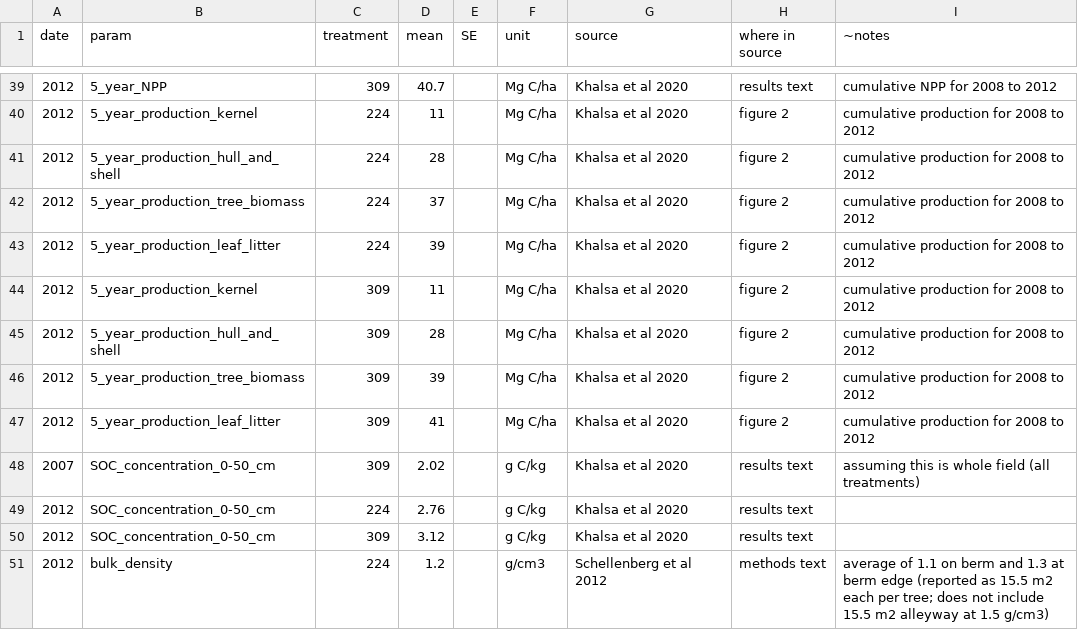
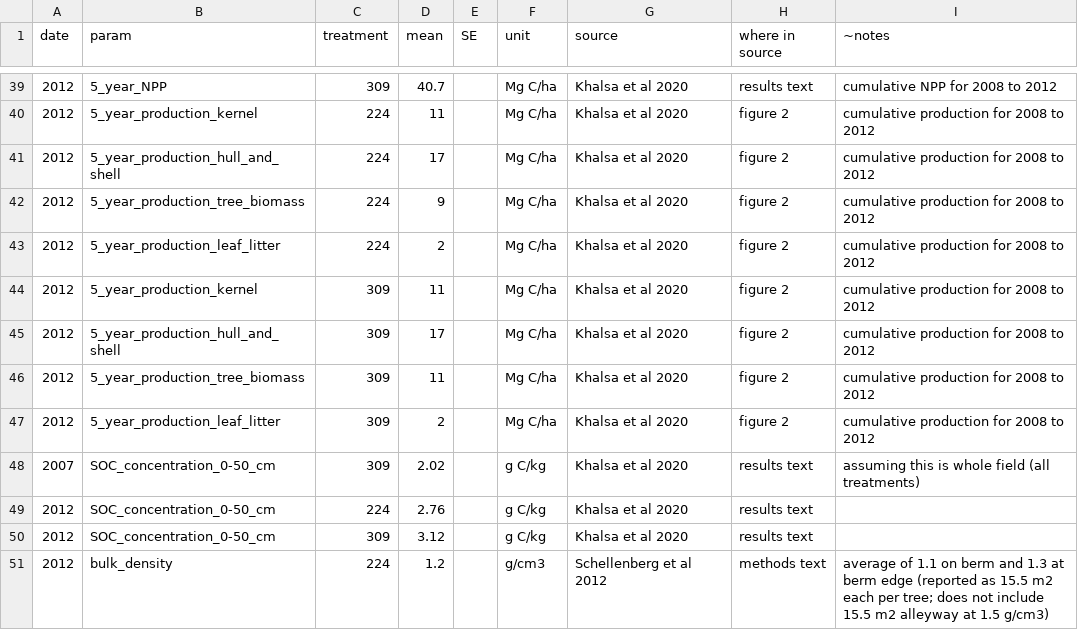
Before and after one commit to ccmmf/workflows, a CSV file: phase_1a_single_site_almond/validation_data.csv, drawn as a sheet; only a part is shown, gaps mark what is left out.

Commit message:
correct 5-year biomass components

```diff
--- a/phase_1a_single_site_almond/validation_data.csv
+++ b/phase_1a_single_site_almond/validation_data.csv
@@ -40,9 +40,9 @@
 2012,5_year_production_kernel,224,11,,Mg C/ha,Khalsa et al 2020,figure 2,cumulative production for 2008 to 2012
-2012,5_year_production_hull_and_shell,224,28,,Mg C/ha,Khalsa et al 2020,figure 2,cumulative production for 2008 to 2012
-2012,5_year_production_tree_biomass,224,37,,Mg C/ha,Khalsa et al 2020,figure 2,cumulative production for 2008 to 2012
-2012,5_year_production_leaf_litter,224,39,,Mg C/ha,Khalsa et al 2020,figure 2,cumulative production for 2008 to 2012
+2012,5_year_production_hull_and_shell,224,17,,Mg C/ha,Khalsa et al 2020,figure 2,cumulative production for 2008 to 2012
+2012,5_year_production_tree_biomass,224,9,,Mg C/ha,Khalsa et al 2020,figure 2,cumulative production for 2008 to 2012
+2012,5_year_production_leaf_litter,224,2,,Mg C/ha,Khalsa et al 2020,figure 2,cumulative production for 2008 to 2012
 2012,5_year_production_kernel,309,11,,Mg C/ha,Khalsa et al 2020,figure 2,cumulative production for 2008 to 2012
-2012,5_year_production_hull_and_shell,309,28,,Mg C/ha,Khalsa et al 2020,figure 2,cumulative production for 2008 to 2012
-2012,5_year_production_tree_biomass,309,39,,Mg C/ha,Khalsa et al 2020,figure 2,cumulative production for 2008 to 2012
-2012,5_year_production_leaf_litter,309,41,,Mg C/ha,Khalsa et al 2020,figure 2,cumulative production for 2008 to 2012
+2012,5_year_production_hull_and_shell,309,17,,Mg C/ha,Khalsa et al 2020,figure 2,cumulative production for 2008 to 2012
+2012,5_year_production_tree_biomass,309,11,,Mg C/ha,Khalsa et al 2020,figure 2,cumulative production for 2008 to 2012
+2012,5_year_production_leaf_litter,309,2,,Mg C/ha,Khalsa et al 2020,figure 2,cumulative production for 2008 to 2012
 2007,SOC_concentration_0-50_cm,309,2.02,,g C/kg,Khalsa et al 2020,results text,assuming this is whole field (all treatments)
```
